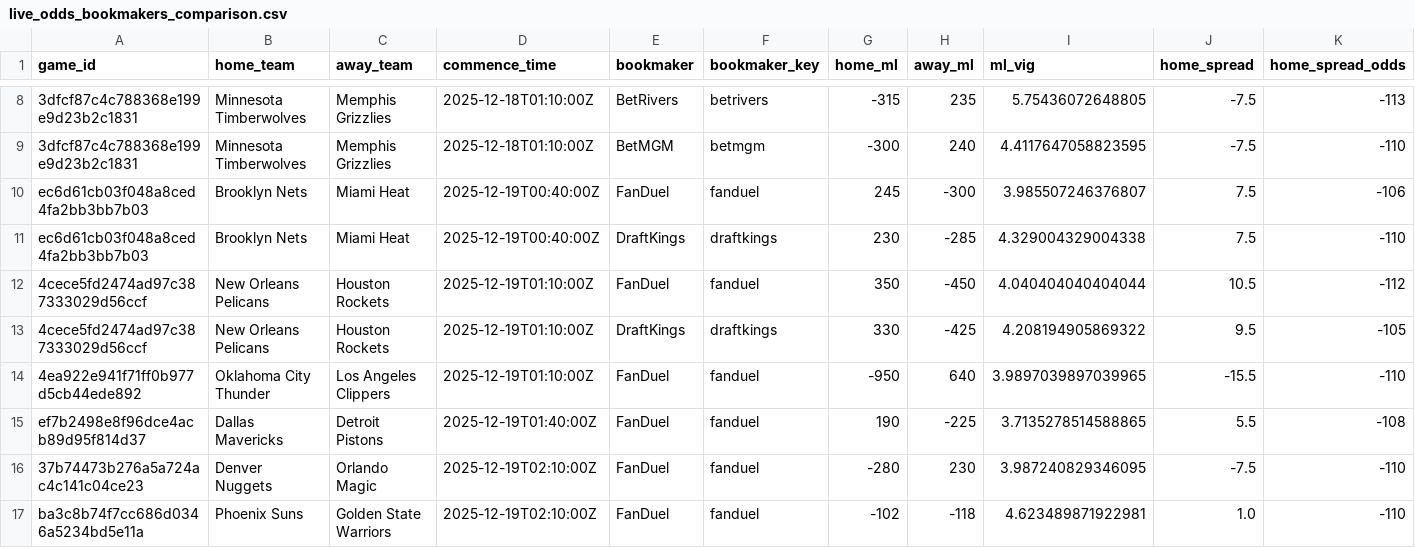
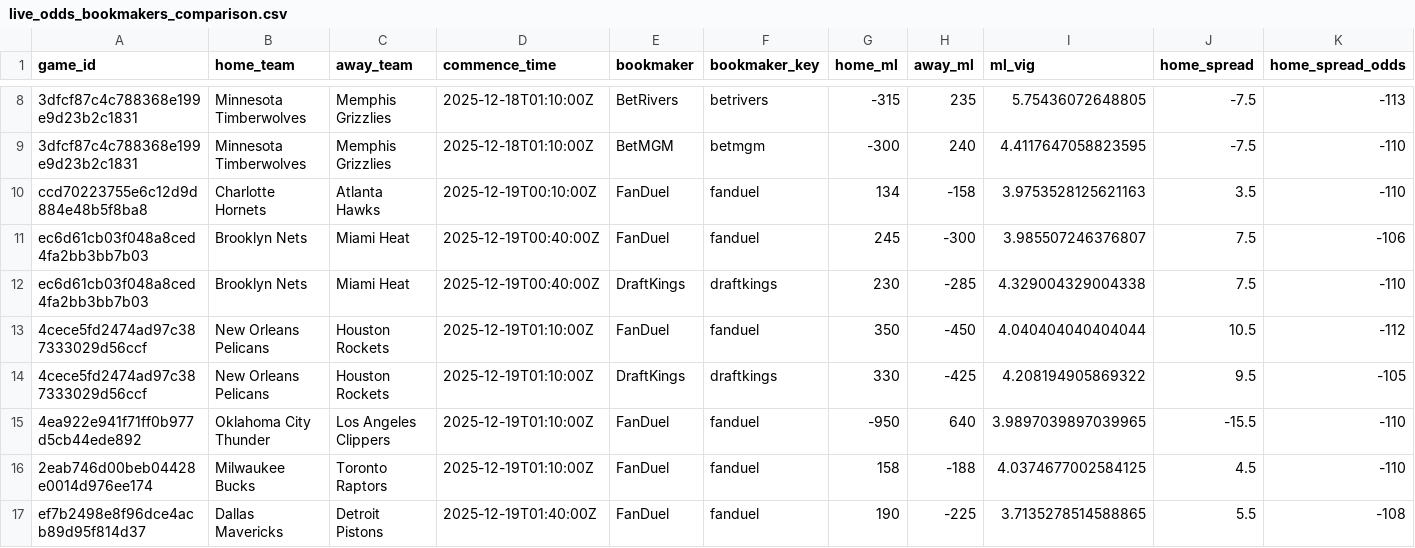
Before and after one commit to missionfromdog/bball-prediction, a CSV file: data/betting/live_odds_bookmakers_comparison.csv, drawn as a sheet; only a part is shown, gaps mark what is left out; the shorter side is filled out with more unchanged rows; rows hold the shown columns only; the diff names each change by its address in the sheet, - before the commit and + after, or states it on an @@ line.

```diff
--- a/data/betting/live_odds_bookmakers_comparison.csv
+++ b/data/betting/live_odds_bookmakers_comparison.csv
+row 10: ccd70223755e6c12d9d884e48b5f8ba8 | Charlotte Hornets | Atlanta Hawks | 2025-12-19T00:10:00Z | FanDuel | fanduel | 134 | -158 | 3.9753528125621163 | 3.5 | -110
+row 16: 2eab746d00beb04428e0014d976ee174 | Milwaukee Bucks | Toronto Raptors | 2025-12-19T01:10:00Z | FanDuel | fanduel | 158 | -188 | 4.0374677002584125 | 4.5 | -110
```
Also changed, not shown: data/betting/live_odds_latest.csv, data/betting/live_odds_vegas_format.csv.
